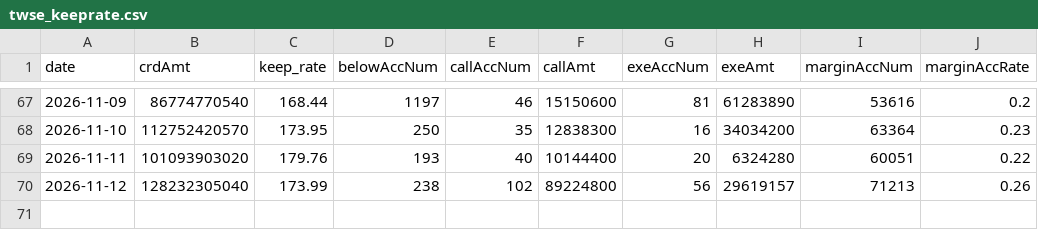
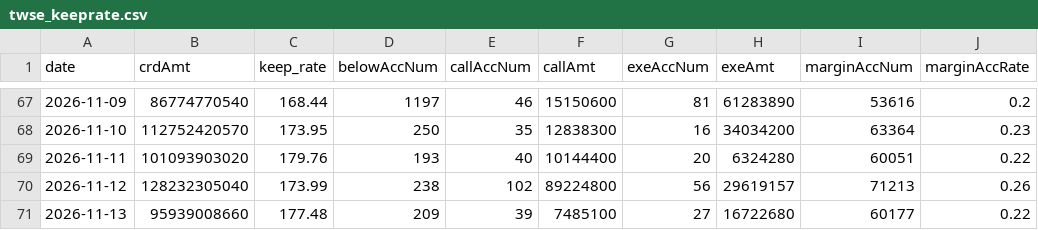
Before and after one commit to miYuz/tw-margin-maint, a CSV file: data/market/twse_keeprate.csv, drawn as a sheet; only a part is shown, gaps mark what is left out; the diff names each change by its address in the sheet, - before the commit and + after, or states it on an @@ line.

```diff
--- a/data/market/twse_keeprate.csv
+++ b/data/market/twse_keeprate.csv
+row 71: 2026-11-13 | 95939008660 | 177.48 | 209 | 39 | 7485100 | 27 | 16722680 | 60177 | 0.22
```
Also changed, not shown: data/market/calc_from_raw.csv, out/breadth_daily_all.csv, 9 other files.
